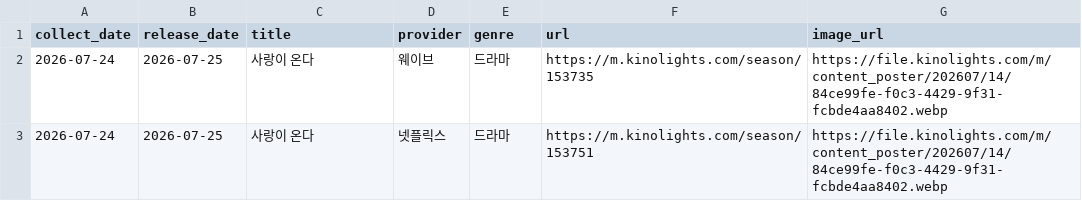
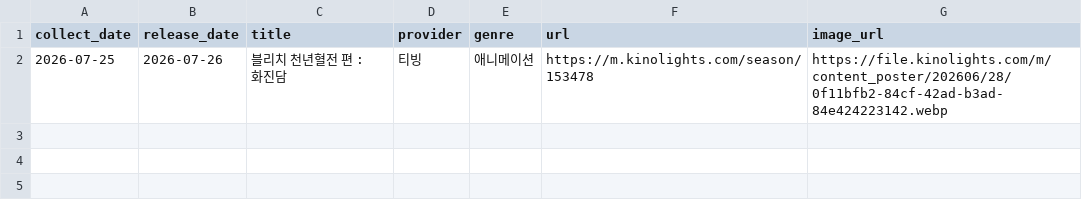
Before and after one commit to cig7624-art/kino-ranking, a CSV file: debug_upcoming_cards.csv, drawn as a sheet; removed rows and columns are numbered as before the commit, all else as after; the diff names each change by its address in the sheet, - before the commit and + after, or states it on an @@ line.

```diff
--- a/debug_upcoming_cards.csv
+++ b/debug_upcoming_cards.csv
-row 2: 2026-07-24 | 2026-07-25 | 사랑이 온다 | 웨이브 | 드라마 | https://m.kinolights.com/season/153735 | https://file.kinolights.com/m/content_poster/202607/14/84ce99fe-f0c3-4429-9f31-fcbde4aa8402.webp
-row 3: 2026-07-24 | 2026-07-25 | 사랑이 온다 | 넷플릭스 | 드라마 | https://m.kinolights.com/season/153751 | https://file.kinolights.com/m/content_poster/202607/14/84ce99fe-f0c3-4429-9f31-fcbde4aa8402.webp
+row 2: 2026-07-25 | 2026-07-26 | 블리치 천년혈전 편 : 화진담 | 티빙 | 애니메이션 | https://m.kinolights.com/season/153478 | https://file.kinolights.com/m/content_poster/202606/28/0f11bfb2-84cf-42ad-b3ad-84e424223142.webp
```
Also changed, not shown: upcoming_releases.csv, 3 other files.
